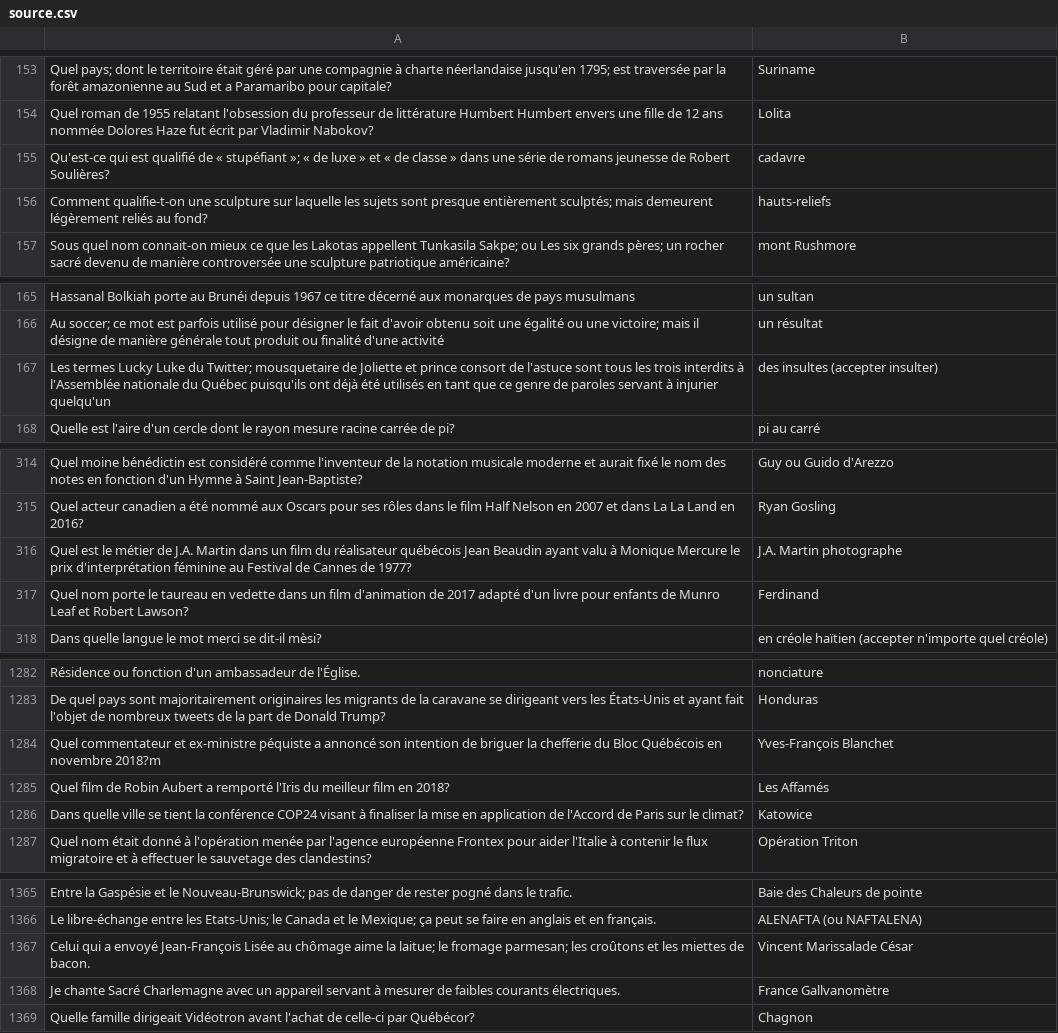
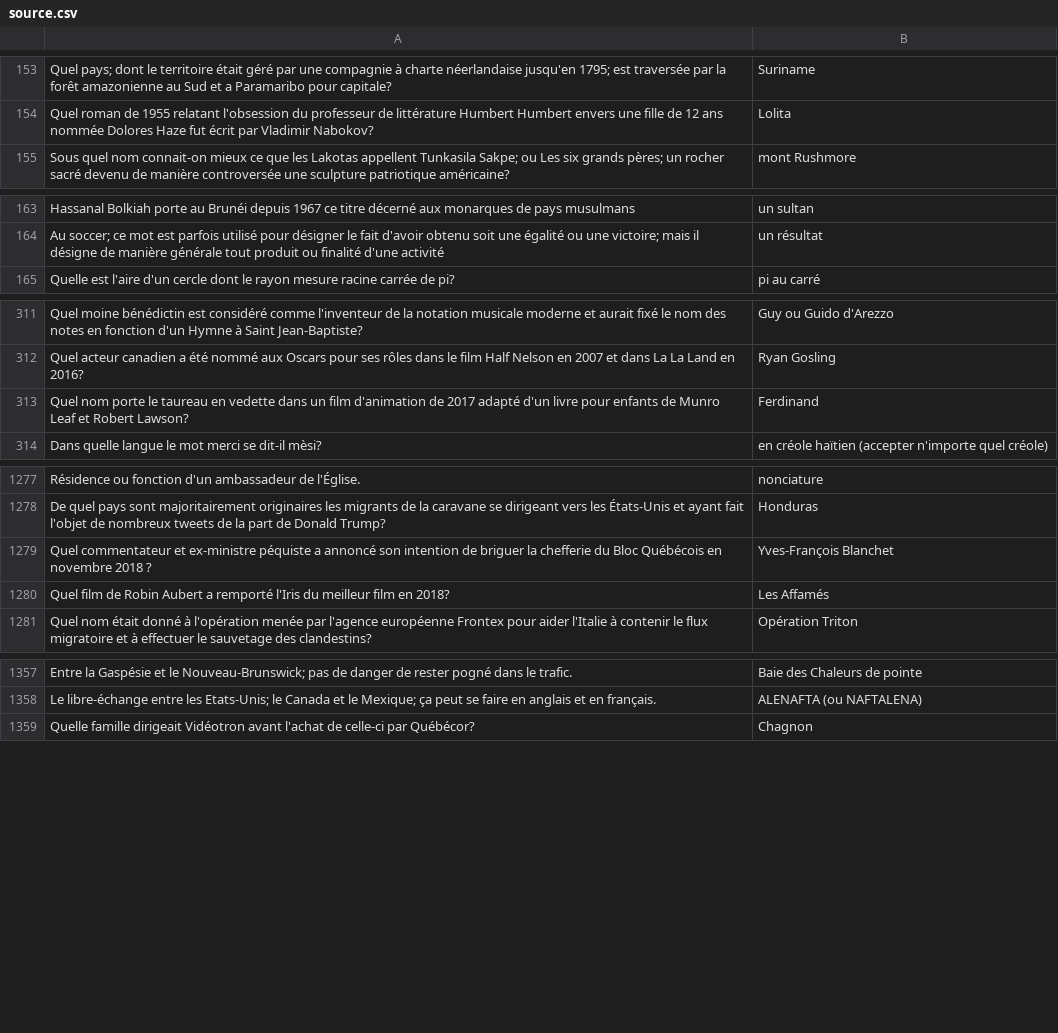
Before and after one commit to phil3838/GEH-training, a CSV file: src/assets/source.csv, drawn as a sheet; only a part is shown, gaps mark what is left out; removed rows and columns are numbered as before the commit, all else as after; the diff covers the shown part only; the diff names each change by its address in the sheet, - before the commit and + after, or states it on an @@ line.

Commit message:
errors corrected in source.csv

```diff
--- a/src/assets/source.csv
+++ b/src/assets/source.csv
-row 155: Qu'est-ce qui est qualifié de « stupéfiant »; « de luxe » et « de classe » dans une série de romans jeunesse de Robert Soulières? | cadavre
-row 156: Comment qualifie-t-on une sculpture sur laquelle les sujets sont presque entièrement sculptés; mais demeurent légèrement reliés au fond? | hauts-reliefs
-row 167: Les termes Lucky Luke du Twitter; mousquetaire de Joliette et prince consort de l'astuce sont tous les trois interdits à l'Assemblée nationale du Québec puisqu'ils ont déjà été utilisés en tant que ce genre de paroles servant à injurier quelqu'un | des insultes (accepter insulter)
-row 316: Quel est le métier de J.A. Martin dans un film du réalisateur québécois Jean Beaudin ayant valu à Monique Mercure le prix d'interprétation féminine au Festival de Cannes de 1977? | J.A. Martin photographe
-A1279: …en novembre 2018?m
+A1279: …en novembre 2018 ?
-row 1286: Dans quelle ville se tient la conférence COP24 visant à finaliser la mise en application de l'Accord de Paris sur le climat? | Katowice
-row 1367: Celui qui a envoyé Jean-François Lisée au chômage aime la laitue; le fromage parmesan; les croûtons et les miettes de bacon. | Vincent Marissalade César
-row 1368: Je chante Sacré Charlemagne avec un appareil servant à mesurer de faibles courants électriques. | France Gallvanomètre
```
Also changed, not shown: 6 removed rows and 5 edited cells elsewhere in this file.
